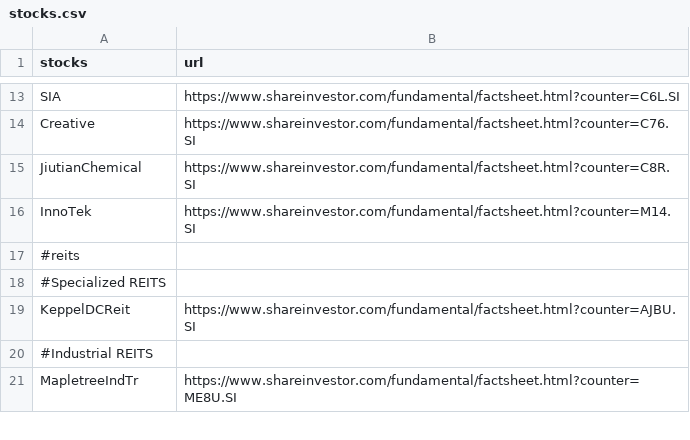
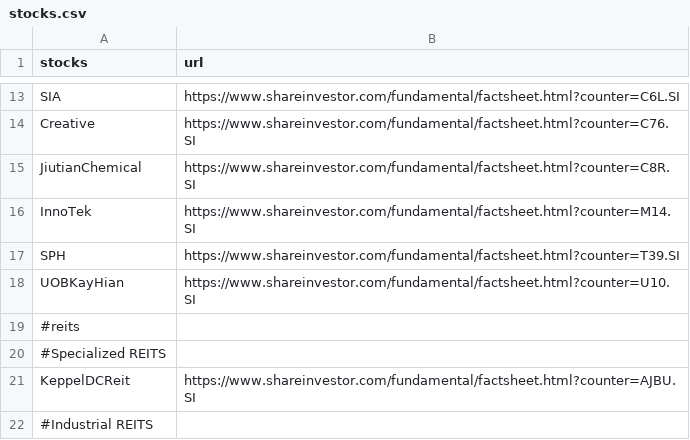
Before and after one commit to weiweiweave/Colab, a CSV file: live/stocks.csv, drawn as a sheet; only a part is shown, gaps mark what is left out; the shorter side is filled out with more unchanged rows.

Commit message:
Update stocks.csv

```diff
--- a/live/stocks.csv
+++ b/live/stocks.csv
@@ -16,2 +16,4 @@ JiutianChemical,https://www.shareinvestor.com/fundamental/factsheet.html?counter
 InnoTek,https://www.shareinvestor.com/fundamental/factsheet.html?counter=M14.SI
+SPH,https://www.shareinvestor.com/fundamental/factsheet.html?counter=T39.SI
+UOBKayHian,https://www.shareinvestor.com/fundamental/factsheet.html?counter=U10.SI
 #reits
```
